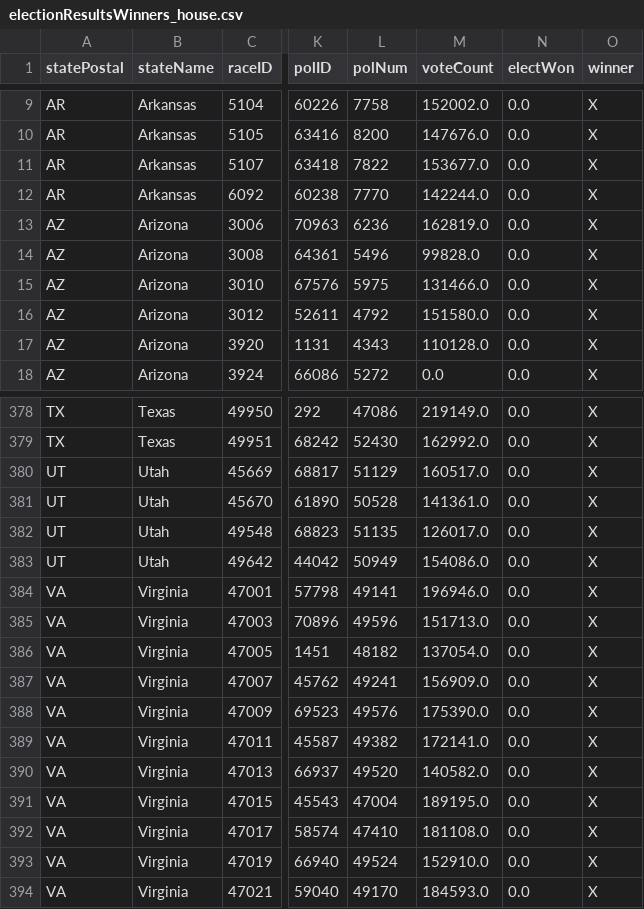
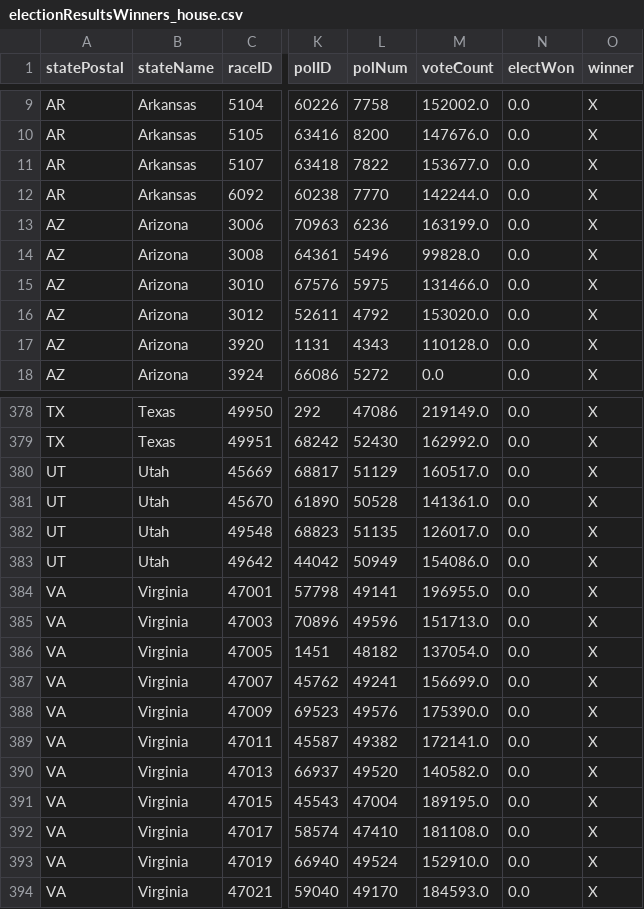
Before and after one commit to Nikkei-Visual-Data-Journalism/MidTermElection_1123409584372xxbb225, a CSV file: APAPI/electionResultsWinners_house.csv, drawn as a sheet; only a part is shown, gaps mark what is left out; the diff names each change by its address in the sheet, - before the commit and + after, or states it on an @@ line.

```diff
--- a/APAPI/electionResultsWinners_house.csv
+++ b/APAPI/electionResultsWinners_house.csv
-M13 (voteCount): 162819.0
+M13 (voteCount): 163199.0
-M16 (voteCount): 151580.0
+M16 (voteCount): 153020.0
-M384 (voteCount): 196946.0
+M384 (voteCount): 196955.0
-M387 (voteCount): 156909.0
+M387 (voteCount): 156699.0
```
Also changed, not shown: APAPI/electionResultsWinners_senate.csv.
